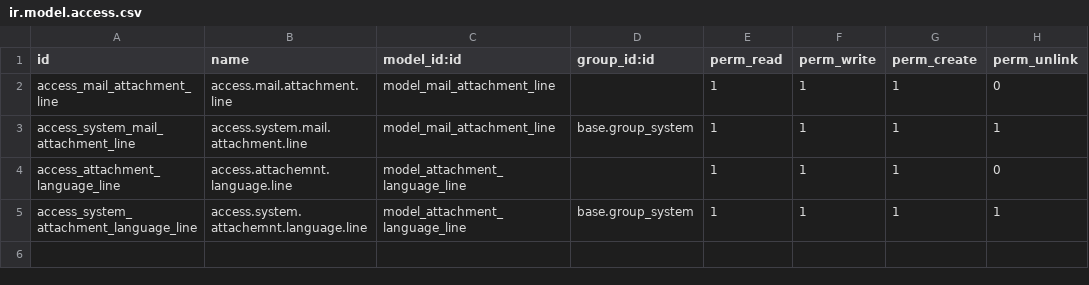
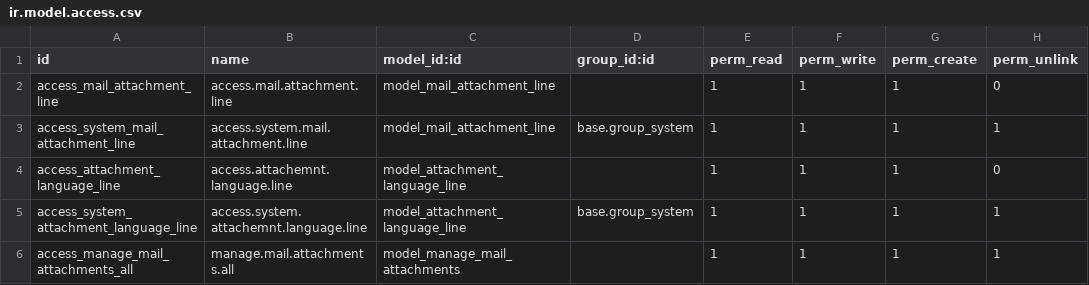
Before and after one commit to Alliantum/odoo_mail_attachments, a CSV file: security/ir.model.access.csv, drawn as a sheet.

Commit message:
[IMP] add permissions to wizard

```diff
--- a/security/ir.model.access.csv
+++ b/security/ir.model.access.csv
@@ -5 +5,2 @@ access_attachment_language_line,access.attachemnt.language.line,model_attachment
 access_system_attachment_language_line,access.system.attachemnt.language.line,model_attachment_language_line,base.group_system,1,1,1,1
+access_manage_mail_attachments_all,manage.mail.attachments.all,model_manage_mail_attachments,,1,1,1,1
```
